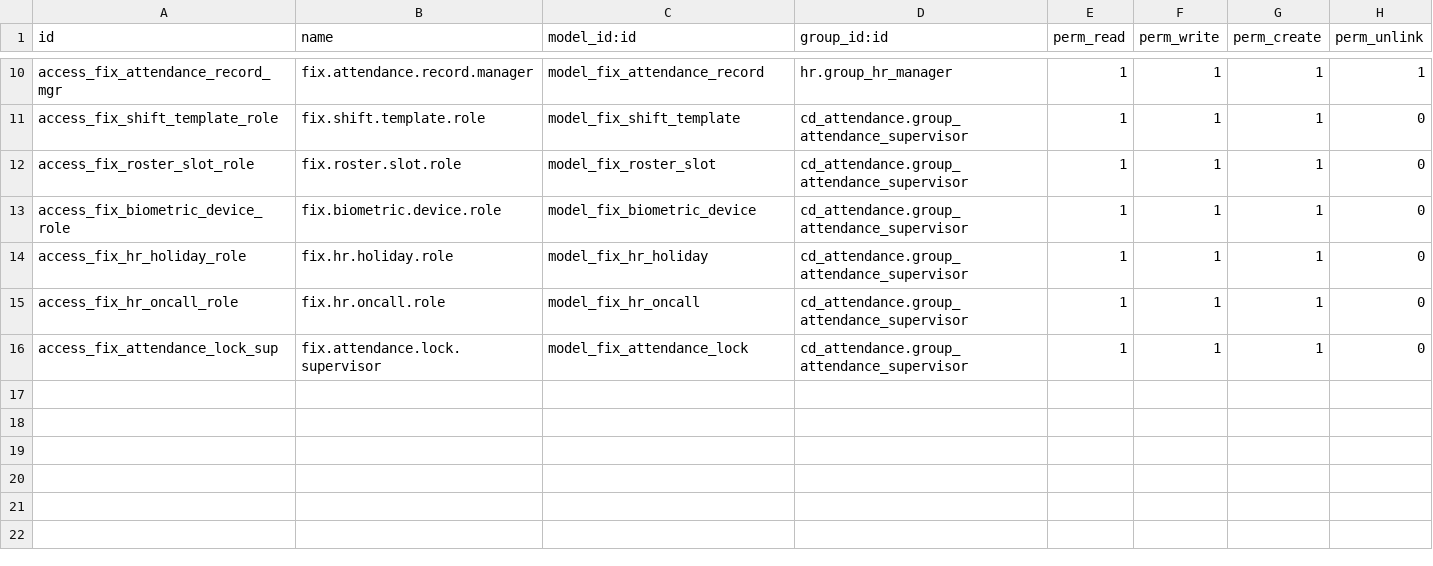
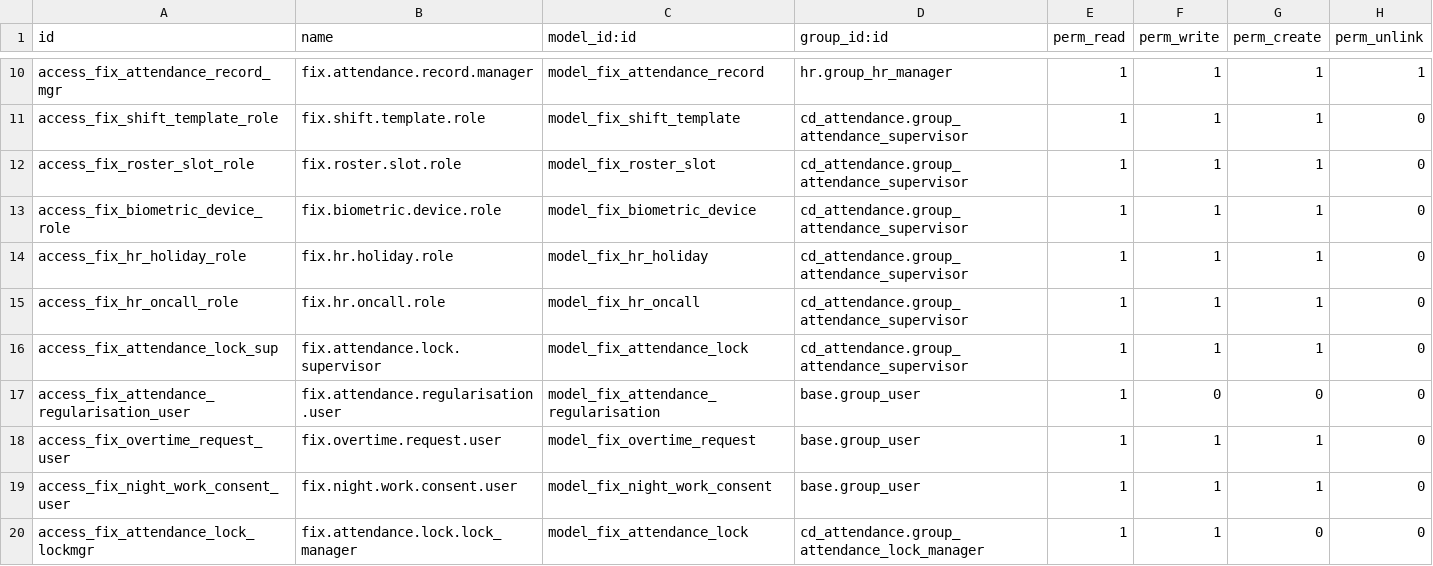
Before and after one commit to maz279/1000fix_new_erp_system, a CSV file: 1000_fix_codebase/addons/domain/h_people/cd_attendance/security/ir.model.access.csv, drawn as a sheet; only a part is shown, gaps mark what is left out; the diff names each change by its address in the sheet, - before the commit and + after, or states it on an @@ line.

```diff
--- a/1000_fix_codebase/addons/domain/h_people/cd_attendance/security/ir.model.access.csv
+++ b/1000_fix_codebase/addons/domain/h_people/cd_attendance/security/ir.model.access.csv
+row 17: access_fix_attendance_regularisation_user | fix.attendance.regularisation.user | model_fix_attendance_regularisation | base.group_user | 1 | 0 | 0 | 0
+row 18: access_fix_overtime_request_user | fix.overtime.request.user | model_fix_overtime_request | base.group_user | 1 | 1 | 1 | 0
+row 19: access_fix_night_work_consent_user | fix.night.work.consent.user | model_fix_night_work_consent | base.group_user | 1 | 1 | 1 | 0
+row 20: access_fix_attendance_lock_lockmgr | fix.attendance.lock.lock_manager | model_fix_attendance_lock | cd_attendance.group_attendance_lock_manager | 1 | 1 | 0 | 0
```
Also changed, not shown: 18 other files.
